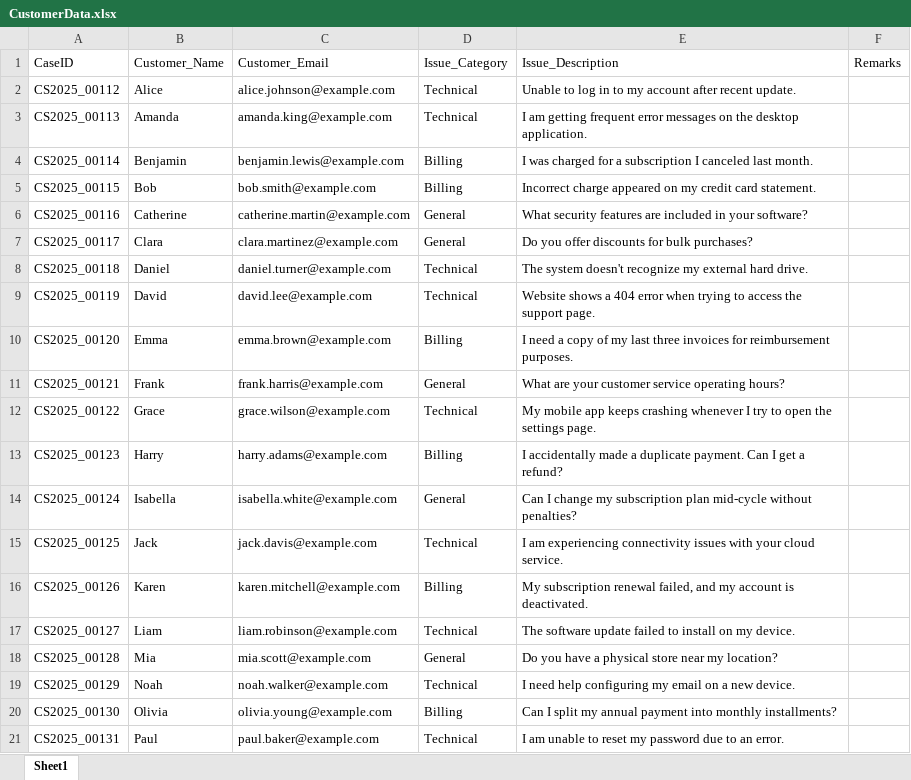
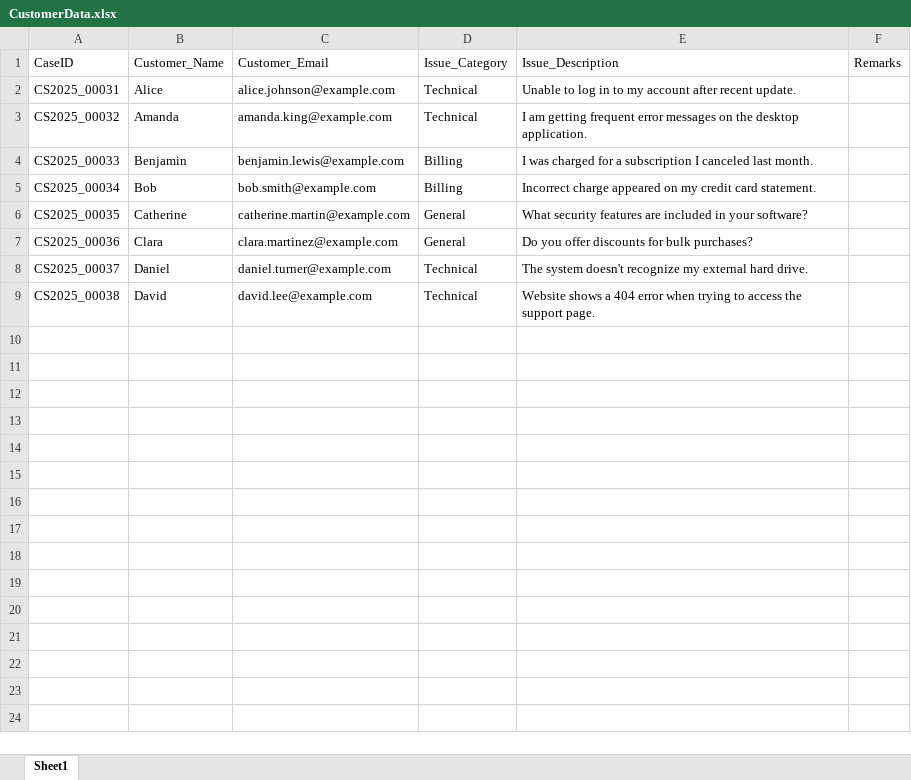
Before and after one commit to saikumarvadlani/CustomerService, an Excel workbook: Data/Archive/CustomerData.xlsx, sheet Sheet1, drawn as a sheet; only a part is shown; values as stored, in another font and other column widths than the file's, no borders; the diff covers the shown part only; the diff names each change by its address in the sheet, - before the commit and + after, or states it on an @@ line.

```diff
--- a/Data/Archive/CustomerData.xlsx (sheet Sheet1)
+++ b/Data/Archive/CustomerData.xlsx (sheet Sheet1)
-A2: CS2025_00112
+A2: CS2025_00031
-A3: CS2025_00113
+A3: CS2025_00032
-A4: CS2025_00114
+A4: CS2025_00033
-A5: CS2025_00115
+A5: CS2025_00034
-A6: CS2025_00116
+A6: CS2025_00035
-A7: CS2025_00117
+A7: CS2025_00036
-A8: CS2025_00118
+A8: CS2025_00037
-A9: CS2025_00119
+A9: CS2025_00038
-row 10: CS2025_00120 | Emma | emma.brown@example.com | Billing | I need a copy of my last three invoices for reimbursement purposes.
-row 11: CS2025_00121 | Frank | frank.harris@example.com | General | What are your customer service operating hours?
-row 12: CS2025_00122 | Grace | grace.wilson@example.com | Technical | My mobile app keeps crashing whenever I try to open the settings page.
-row 13: CS2025_00123 | Harry | harry.adams@example.com | Billing | I accidentally made a duplicate payment. Can I get a refund?
-row 14: CS2025_00124 | Isabella | isabella.white@example.com | General | Can I change my subscription plan mid-cycle without penalties?
-row 15: CS2025_00125 | Jack | jack.davis@example.com | Technical | I am experiencing connectivity issues with your cloud service.
-row 16: CS2025_00126 | Karen | karen.mitchell@example.com | Billing | My subscription renewal failed, and my account is deactivated.
-row 17: CS2025_00127 | Liam | liam.robinson@example.com | Technical | The software update failed to install on my device.
-row 18: CS2025_00128 | Mia | mia.scott@example.com | General | Do you have a physical store near my location?
-row 19: CS2025_00129 | Noah | noah.walker@example.com | Technical | I need help configuring my email on a new device.
-row 20: CS2025_00130 | Olivia | olivia.young@example.com | Billing | Can I split my annual payment into monthly installments?
-row 21: CS2025_00131 | Paul | paul.baker@example.com | Technical | I am unable to reset my password due to an error.
```
Also changed, not shown: 10 removed rows elsewhere in this sheet, Data/AICustomerData.xlsx, Data/Archive/AICustomerData.xlsx, 31 other files.
